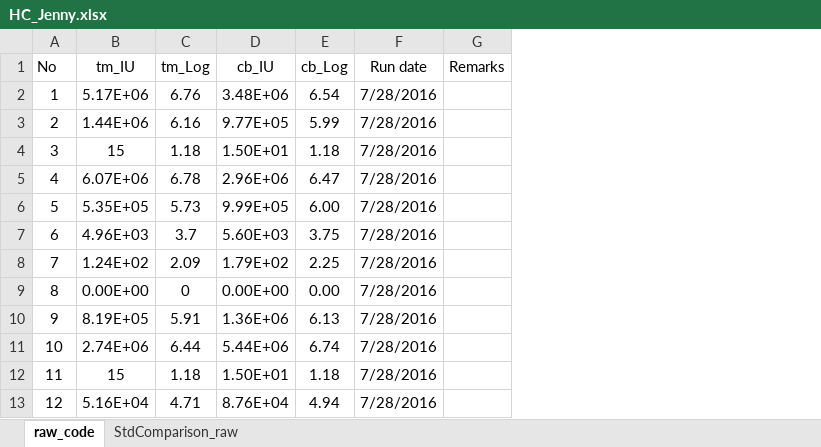
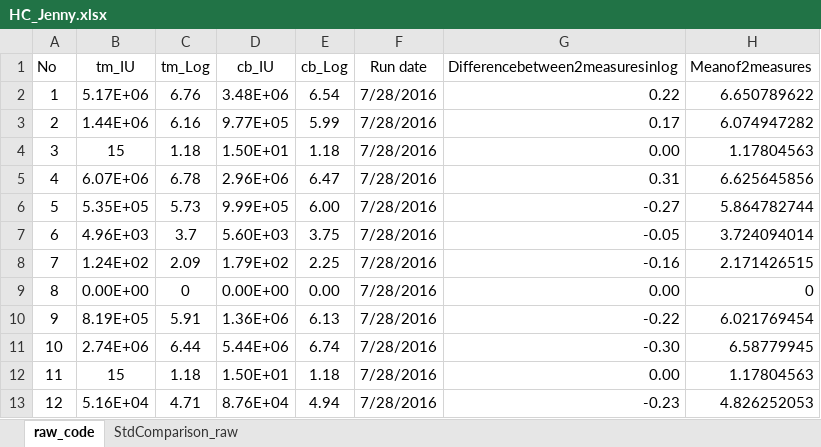
Before and after one commit to hkailee/LabValidationPlots, an Excel workbook: HC_Jenny.xlsx, sheet raw_code, drawn as a sheet; only a part is shown; values as stored, in another font and other column widths than the file's, no borders; removed rows and columns are numbered as before the commit, all else as after; the diff names each change by its address in the sheet, - before the commit and + after, or states it on an @@ line.

```diff
--- a/HC_Jenny.xlsx (sheet raw_code)
+++ b/HC_Jenny.xlsx (sheet raw_code)
-column G (Remarks), empty
+column G (Differencebetween2measuresinlog), rows 2-13: 0.22 | 0.17 | 0.00 | 0.31 | -0.27 | -0.05 | -0.16 | 0.00 | -0.22 | -0.30 | 0.00 | -0.23
+column H (Meanof2measures), rows 2-13: 6.650789622 | 6.074947282 | 1.17804563 | 6.625645856 | 5.864782744 | 3.724094014 | 2.171426515 | 0 | 6.021769454 | 6.58779945 | 1.17804563 | 4.826252053
```
Also changed, not shown: 7 other files.
